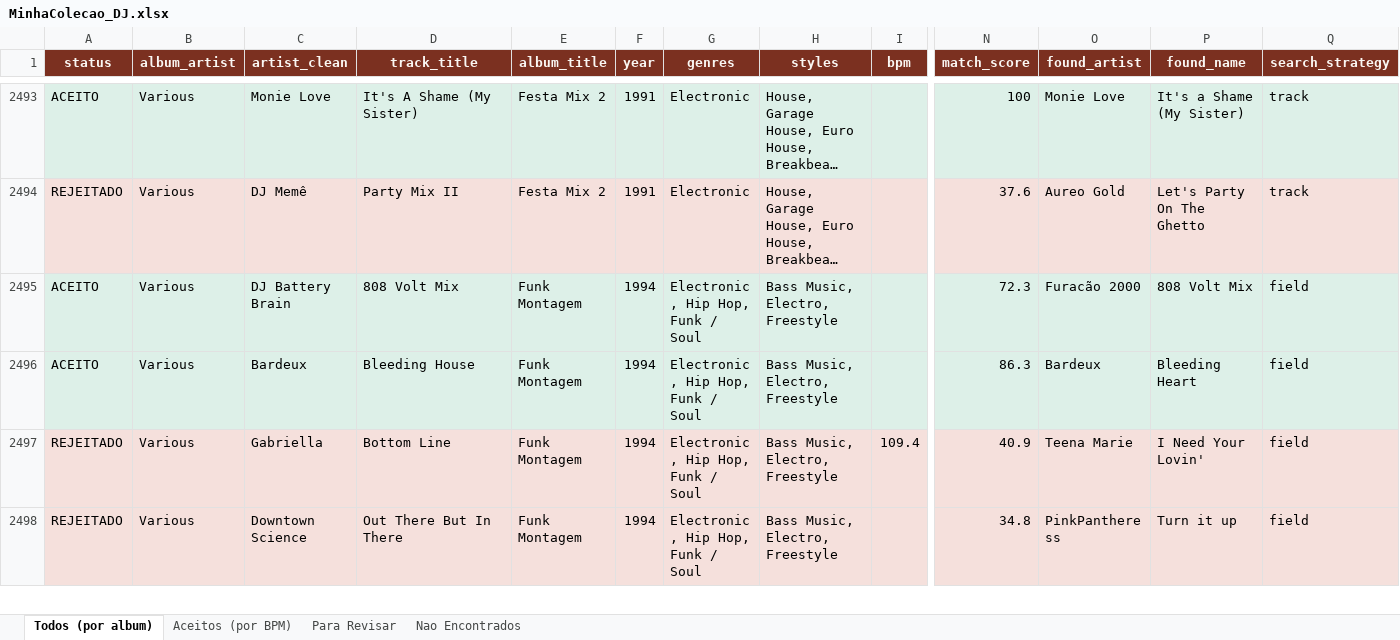
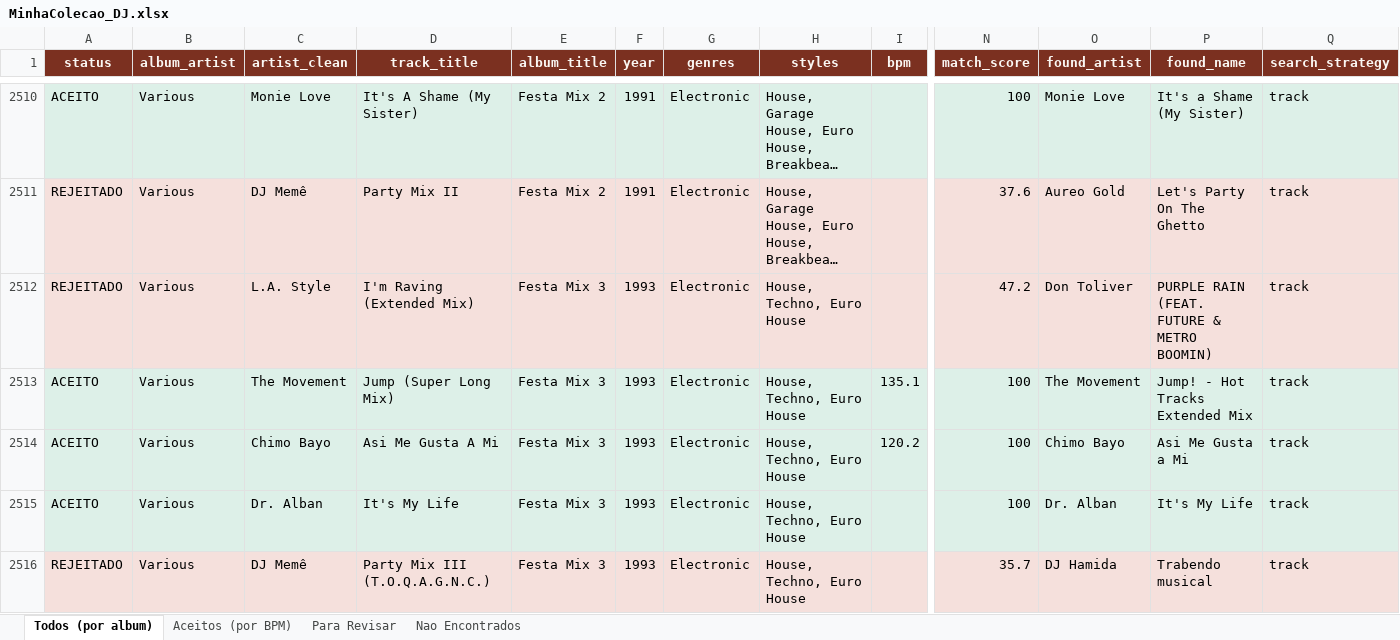
Before and after one commit to amsa2diop/colecaovinil, an Excel workbook: MinhaColecao_DJ.xlsx, sheet Todos (por album), drawn as a sheet; only a part is shown, gaps mark what is left out; the shorter side is filled out with more unchanged rows; long unchanged cells end in …; values as stored, in another font and other column widths than the file's, no borders; rows hold the shown columns only; the diff covers the shown part only; the diff names each change by its address in the sheet, - before the commit and + after, or states it on an @@ line.

```diff
--- a/MinhaColecao_DJ.xlsx (sheet Todos (por album))
+++ b/MinhaColecao_DJ.xlsx (sheet Todos (por album))
+row 2512: REJEITADO | Various | L.A. Style | I'm Raving (Extended Mix) | Festa Mix 3 | 1993 | Electronic | House, Techno, Euro House |  | 47.2 | Don Toliver | PURPLE RAIN (FEAT. FUTURE & METRO BOOMIN) | track
+row 2513: ACEITO | Various | The Movement | Jump (Super Long Mix) | Festa Mix 3 | 1993 | Electronic | House, Techno, Euro House | 135.1 | 100 | The Movement | Jump! - Hot Tracks Extended Mix | track
+row 2514: ACEITO | Various | Chimo Bayo | Asi Me Gusta A Mi | Festa Mix 3 | 1993 | Electronic | House, Techno, Euro House | 120.2 | 100 | Chimo Bayo | Asi Me Gusta a Mi | track
+row 2515: ACEITO | Various | Dr. Alban | It's My Life | Festa Mix 3 | 1993 | Electronic | House, Techno, Euro House |  | 100 | Dr. Alban | It's My Life | track
+row 2516: REJEITADO | Various | DJ Memê | Party Mix III (T.O.Q.A.G.N.C.) | Festa Mix 3 | 1993 | Electronic | House, Techno, Euro House |  | 35.7 | DJ Hamida | Trabendo musical | track
```
Also changed, not shown: 49 added rows elsewhere in this sheet, sheet Aceitos (por BPM), sheet Nao Encontrados, sheet Para Revisar, 7 other files.
